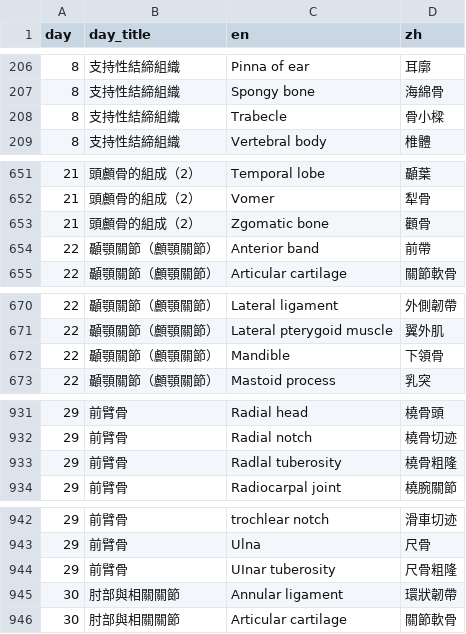
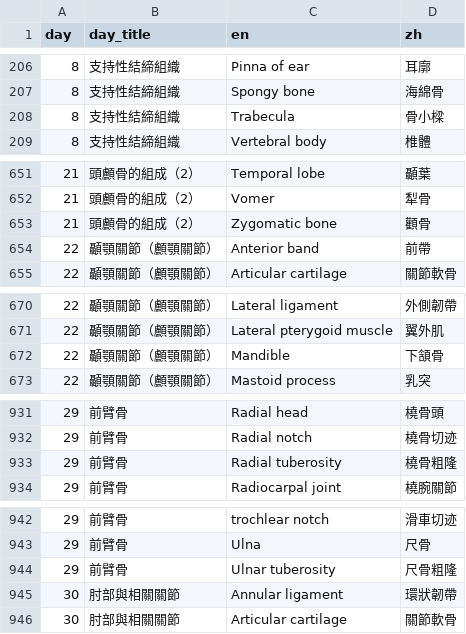
Before and after one commit to www91temp-tech/www91temp-tech.github.io, a CSV file: Anatomy_words/anatomy_words.csv, drawn as a sheet; only a part is shown, gaps mark what is left out; the diff covers the shown part only.

```diff
--- a/Anatomy_words/anatomy_words.csv
+++ b/Anatomy_words/anatomy_words.csv
@@ -207,3 +207,3 @@ day,day_title,en,zh
 8,支持性結締組織,Spongy bone,海綿骨
-8,支持性結締組織,Trabecle,骨小樑
+8,支持性結締組織,Trabecula,骨小樑
 8,支持性結締組織,Vertebral body,椎體
@@ -652,3 +652,3 @@ day,day_title,en,zh
 21,頭顱骨的組成（2）,Vomer,犁骨
-21,頭顱骨的組成（2）,Zgomatic bone,顴骨
+21,頭顱骨的組成（2）,Zygomatic bone,顴骨
 22,顳顎關節（顱顎關節）,Anterior band,前帶
@@ -671,3 +671,3 @@ day,day_title,en,zh
 22,顳顎關節（顱顎關節）,Lateral pterygoid muscle,翼外肌
-22,顳顎關節（顱顎關節）,Mandible,下領骨
+22,顳顎關節（顱顎關節）,Mandible,下頷骨
 22,顳顎關節（顱顎關節）,Mastoid process,乳突
@@ -932,3 +932,3 @@ day,day_title,en,zh
 29,前臂骨,Radial notch,橈骨切迹
-29,前臂骨,Radlal tuberosity,橈骨粗隆
+29,前臂骨,Radial tuberosity,橈骨粗隆
 29,前臂骨,Radiocarpal joint,橈腕關節
@@ -943,3 +943,3 @@ day,day_title,en,zh
 29,前臂骨,Ulna,尺骨
-29,前臂骨,UInar tuberosity,尺骨粗隆
+29,前臂骨,Ulnar tuberosity,尺骨粗隆
 30,肘部與相關關節,Annular ligament,環狀韌帶
```
Also changed, not shown: 60 edited cells elsewhere in this file.
